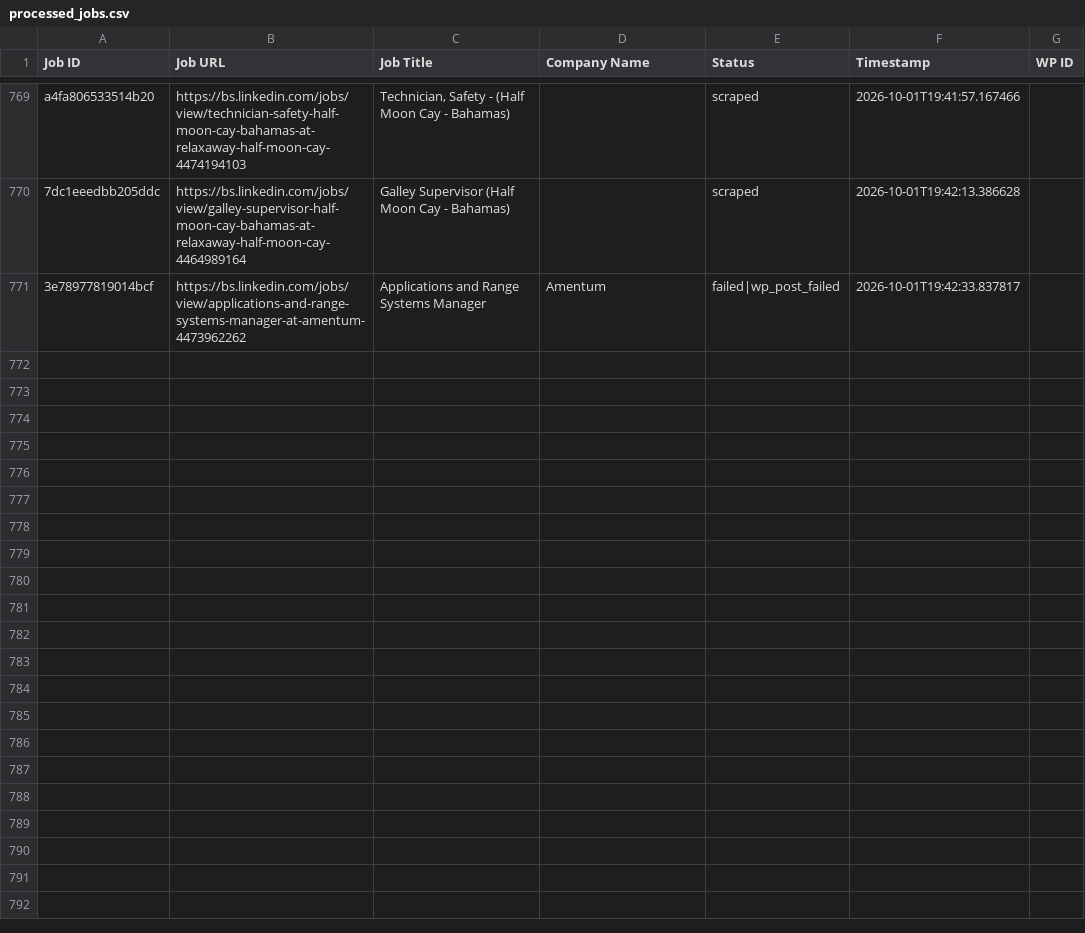
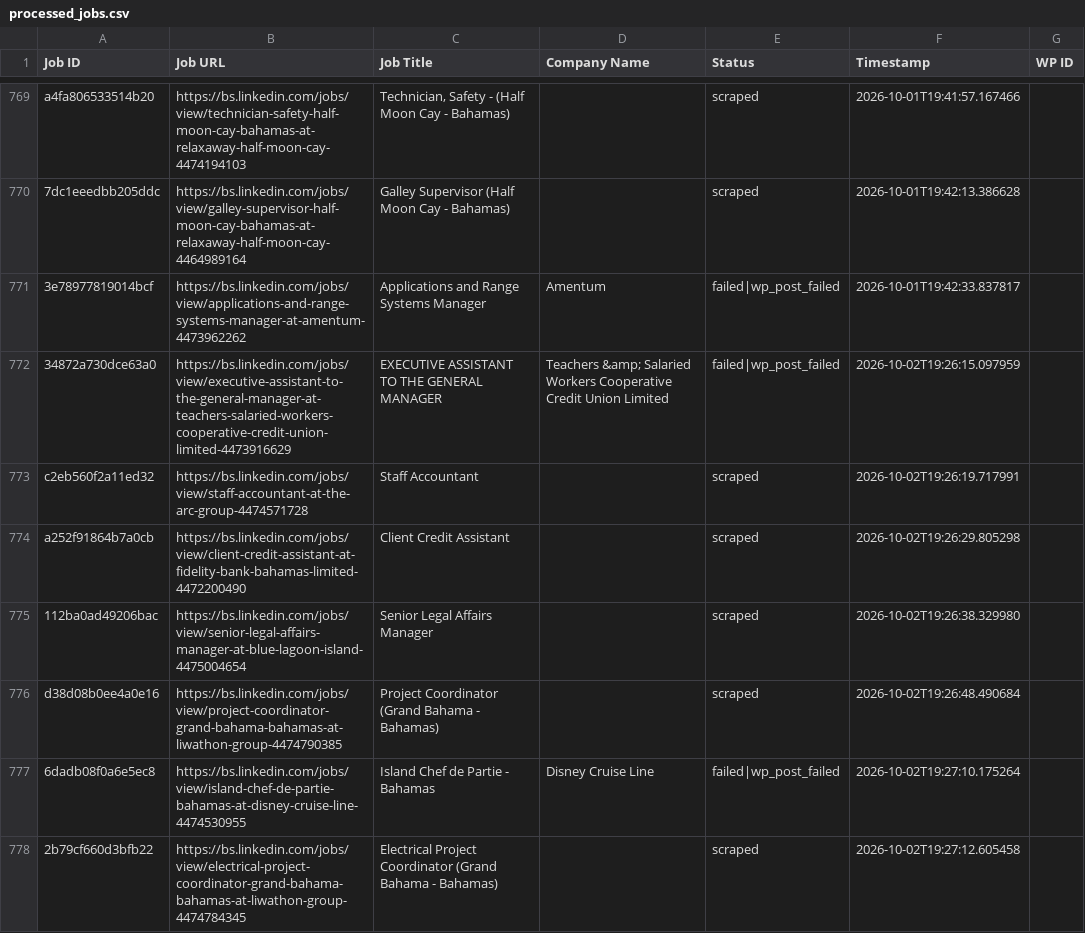
Before and after one commit to mimusdesign/bs, a CSV file: processed_jobs.csv, drawn as a sheet; only a part is shown, gaps mark what is left out; the diff covers the shown part only; the diff names each change by its address in the sheet, - before the commit and + after, or states it on an @@ line.

```diff
--- a/processed_jobs.csv
+++ b/processed_jobs.csv
+row 772: 34872a730dce63a0 | https://bs.linkedin.com/jobs/view/executive-assistant-to-the-general-manager-at-teachers-salaried-workers-cooperative-credit-union-limited-4473916629 | EXECUTIVE ASSISTANT TO THE GENERAL MANAGER | Teachers &amp; Salaried Workers Cooperative Credit Union Limited | failed|wp_post_failed | 2026-10-02T19:26:15.097959
+row 773: c2eb560f2a11ed32 | https://bs.linkedin.com/jobs/view/staff-accountant-at-the-arc-group-4474571728 | Staff Accountant |  | scraped | 2026-10-02T19:26:19.717991
+row 774: a252f91864b7a0cb | https://bs.linkedin.com/jobs/view/client-credit-assistant-at-fidelity-bank-bahamas-limited-4472200490 | Client Credit Assistant |  | scraped | 2026-10-02T19:26:29.805298
+row 775: 112ba0ad49206bac | https://bs.linkedin.com/jobs/view/senior-legal-affairs-manager-at-blue-lagoon-island-4475004654 | Senior Legal Affairs Manager |  | scraped | 2026-10-02T19:26:38.329980
+row 776: d38d08b0ee4a0e16 | https://bs.linkedin.com/jobs/view/project-coordinator-grand-bahama-bahamas-at-liwathon-group-4474790385 | Project Coordinator (Grand Bahama - Bahamas) |  | scraped | 2026-10-02T19:26:48.490684
+row 777: 6dadb08f0a6e5ec8 | https://bs.linkedin.com/jobs/view/island-chef-de-partie-bahamas-at-disney-cruise-line-4474530955 | Island Chef de Partie - Bahamas | Disney Cruise Line | failed|wp_post_failed | 2026-10-02T19:27:10.175264
+row 778: 2b79cf660d3bfb22 | https://bs.linkedin.com/jobs/view/electrical-project-coordinator-grand-bahama-bahamas-at-liwathon-group-4474784345 | Electrical Project Coordinator (Grand Bahama - Bahamas) |  | scraped | 2026-10-02T19:27:12.605458
```
Also changed, not shown: 6 added rows elsewhere in this file.
